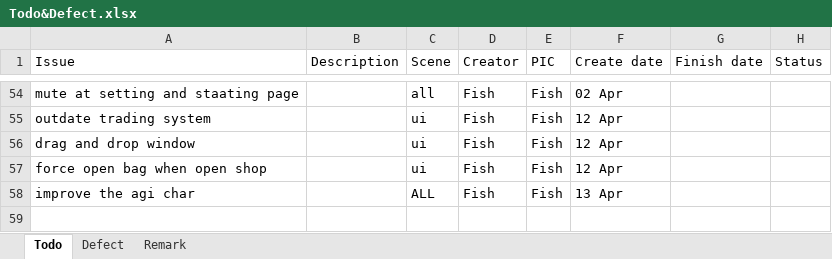
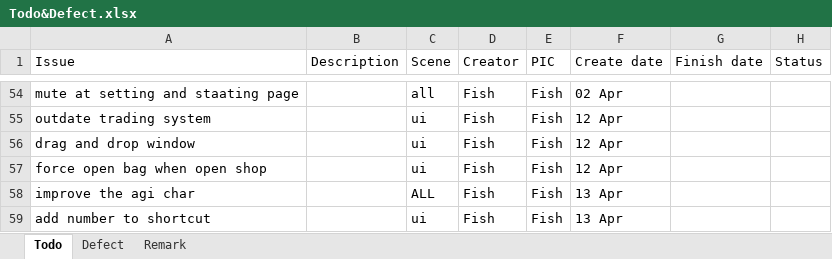
Before and after one commit to TeamNull/FYP, an Excel workbook: Todo&Defect.xlsx, sheet Todo, drawn as a sheet; only a part is shown, gaps mark what is left out; values as stored, in another font and other column widths than the file's, no borders; table styles not drawn; the diff names each change by its address in the sheet, - before the commit and + after, or states it on an @@ line.

Commit message:
update todo list

```diff
--- a/Todo&Defect.xlsx (sheet Todo)
+++ b/Todo&Defect.xlsx (sheet Todo)
+row 59: add number to shortcut |  | ui | Fish | Fish | 13 Apr
```
